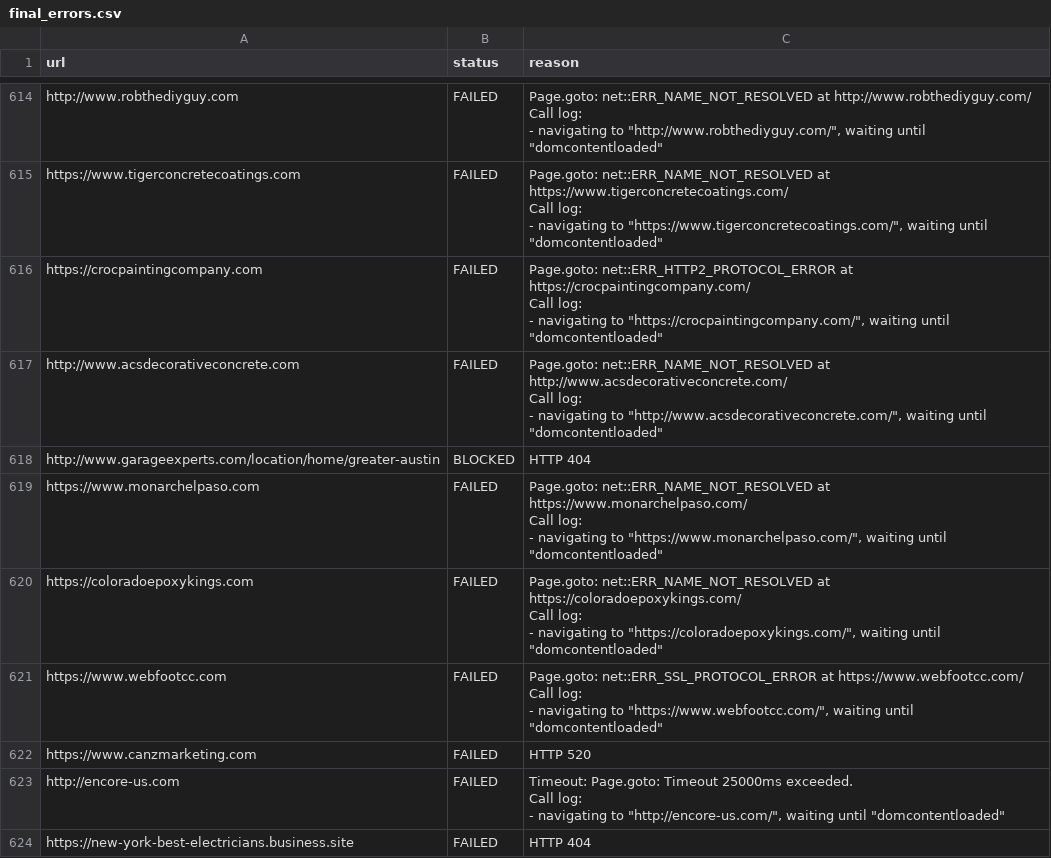
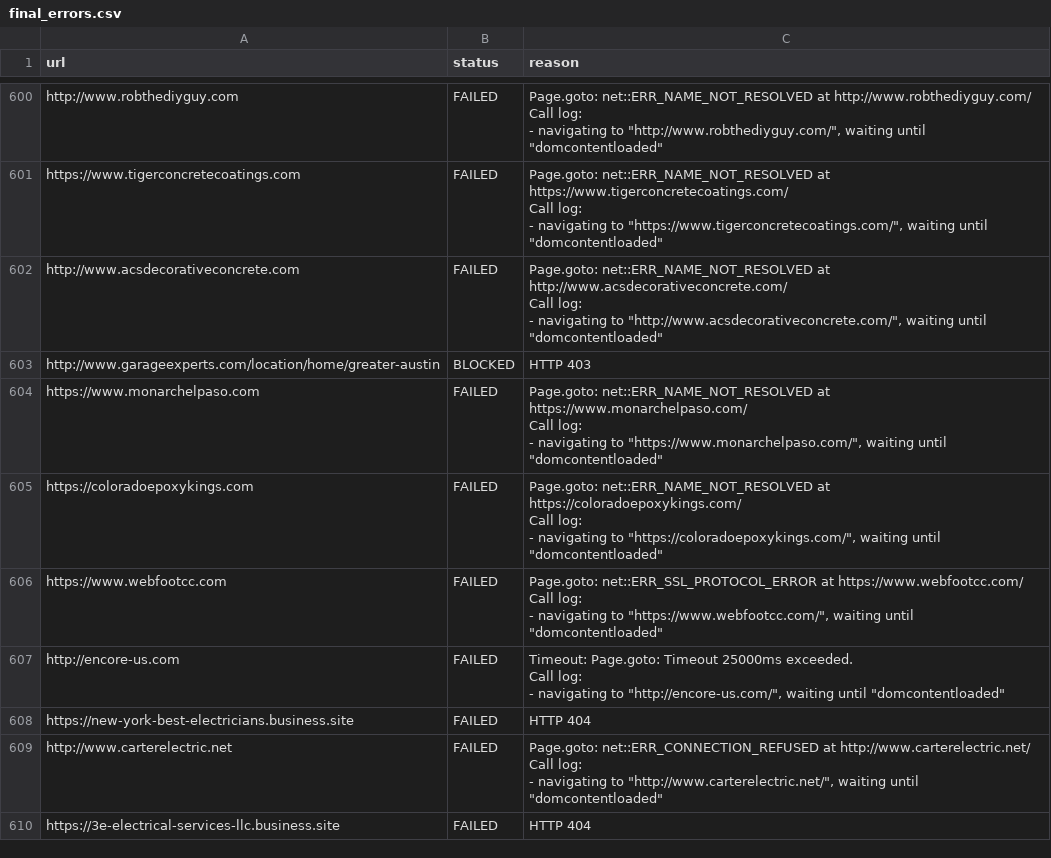
Before and after one commit to Rohit8181/lead-tool-final, a CSV file: final_errors.csv, drawn as a sheet; only a part is shown, gaps mark what is left out; the shorter side is filled out with more unchanged rows; the diff covers the shown part only.

```diff
--- a/final_errors.csv
+++ b/final_errors.csv
@@ -1662,6 +1633,2 @@ Call log:
 "
-https://crocpaintingcompany.com,FAILED,"Page.goto: net::ERR_HTTP2_PROTOCOL_ERROR at https://crocpaintingcompany.com/
-Call log:
-  - navigating to ""https://crocpaintingcompany.com/"", waiting until ""domcontentloaded""
-"
 http://www.acsdecorativeconcrete.com,FAILED,"Page.goto: net::ERR_NAME_NOT_RESOLVED at http://www.acsdecorativeconcrete.com/
@@ -1670,3 +1637,3 @@ Call log:
 "
-http://www.garageexperts.com/location/home/greater-austin,BLOCKED,HTTP 404
+http://www.garageexperts.com/location/home/greater-austin,BLOCKED,HTTP 403
 https://www.monarchelpaso.com,FAILED,"Page.goto: net::ERR_NAME_NOT_RESOLVED at https://www.monarchelpaso.com/
@@ -1683,3 +1650,2 @@ Call log:
 "
-https://www.canzmarketing.com,FAILED,HTTP 520
 http://encore-us.com,FAILED,"Timeout: Page.goto: Timeout 25000ms exceeded.
```
Also changed, not shown: 25 removed rows and 12 edited cells elsewhere in this file, final_hot_leads.csv, final_hot_leads_all_time.csv, 2 other files.
